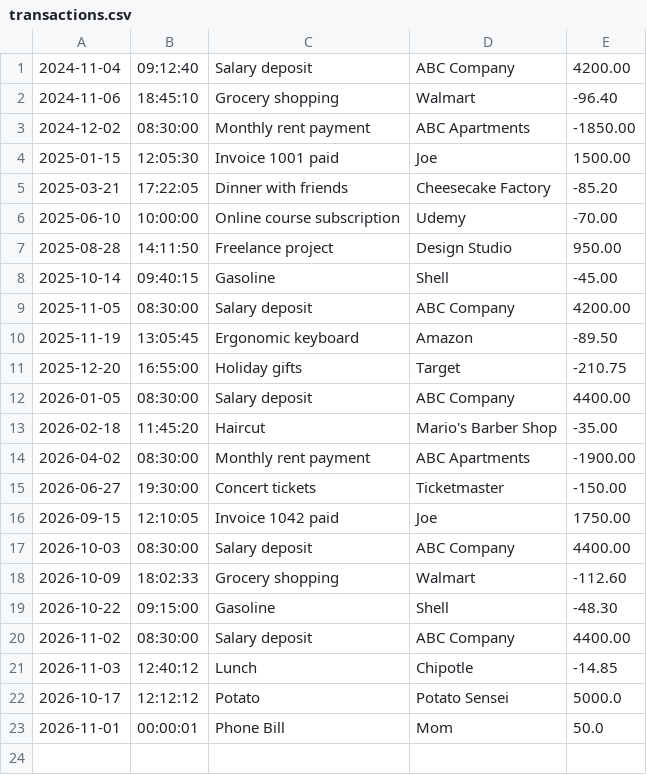
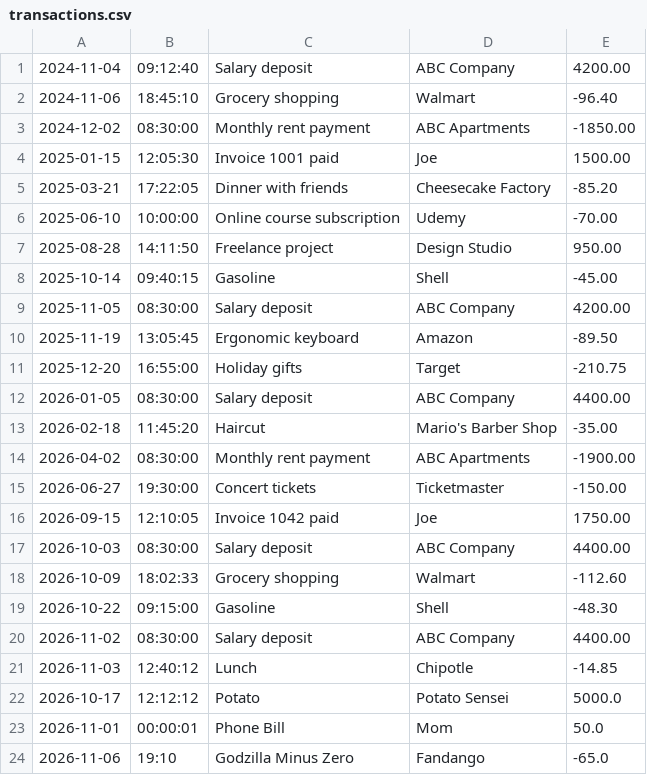
Before and after one commit to ZionF-sketch083/accounting-ledger, a CSV file: transactions.csv, drawn as a sheet.

```diff
--- a/transactions.csv
+++ b/transactions.csv
@@ -23 +23,2 @@
 2026-11-01|00:00:01|Phone Bill|Mom|50.0
+2026-11-06|19:10|Godzilla Minus Zero|Fandango|-65.0
```
Also changed, not shown: 1 other file.
